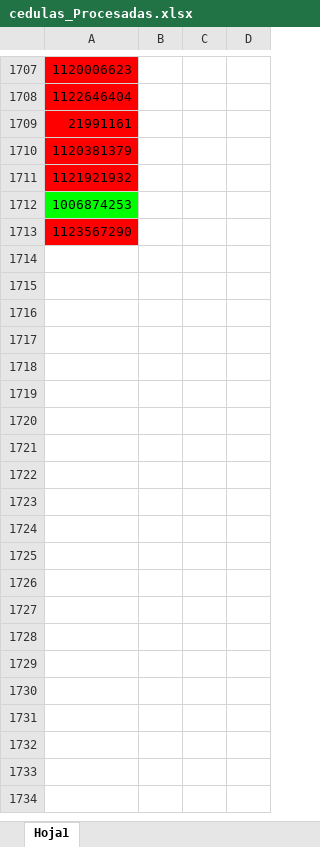
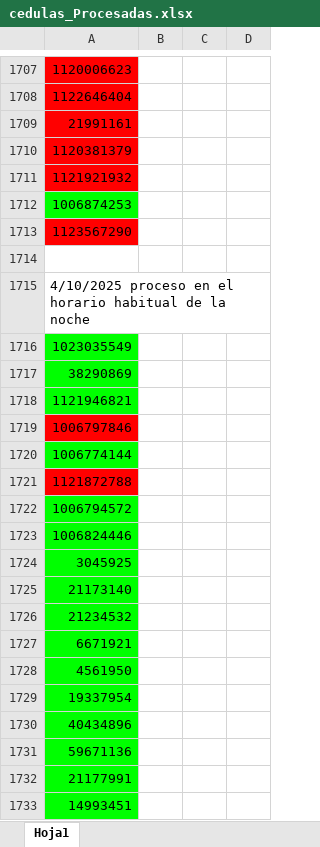
Before and after one commit to codesarpa/ContratosSuperflex, an Excel workbook: cedulas_Procesadas.xlsx, sheet Hoja1, drawn as a sheet; only a part is shown, gaps mark what is left out; values as stored, in another font and other column widths than the file's, no borders; the diff covers the shown part only; the diff names each change by its address in the sheet, - before the commit and + after, or states it on an @@ line.

```diff
--- a/cedulas_Procesadas.xlsx (sheet Hoja1)
+++ b/cedulas_Procesadas.xlsx (sheet Hoja1)
+row 1714: (empty)
+row 1715: 4/10/2025 proceso en el horario habitual de la noche
+row 1716: 1023035549
+row 1717: 38290869
+row 1718: 1121946821
+row 1719: 1006797846
+row 1720: 1006774144
+row 1721: 1121872788
+row 1722: 1006794572
+row 1723: 1006824446
+row 1724: 3045925
+row 1725: 21173140
+row 1726: 21234532
+row 1727: 6671921
+row 1728: 4561950
+row 1729: 19337954
+row 1730: 40434896
+row 1731: 59671136
+row 1732: 21177991
+row 1733: 14993451
```
Also changed, not shown: 29 added rows elsewhere in this sheet, cedulas.xlsx.
